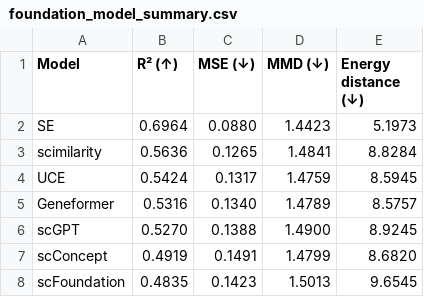
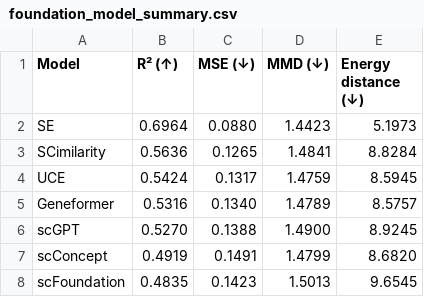
Before and after one commit to theislab/ReconEval, a CSV file: docs/custom_datasets/examples/foundation_model_summary.csv, drawn as a sheet.

```diff
--- a/docs/custom_datasets/examples/foundation_model_summary.csv
+++ b/docs/custom_datasets/examples/foundation_model_summary.csv
@@ -2,3 +2,3 @@ Model,R² (↑),MSE (↓),MMD (↓),Energy distance (↓)
 SE,0.6964,0.0880,1.4423,5.1973
-scimilarity,0.5636,0.1265,1.4841,8.8284
+SCimilarity,0.5636,0.1265,1.4841,8.8284
 UCE,0.5424,0.1317,1.4759,8.5945
```
Also changed, not shown: 8 other files.
